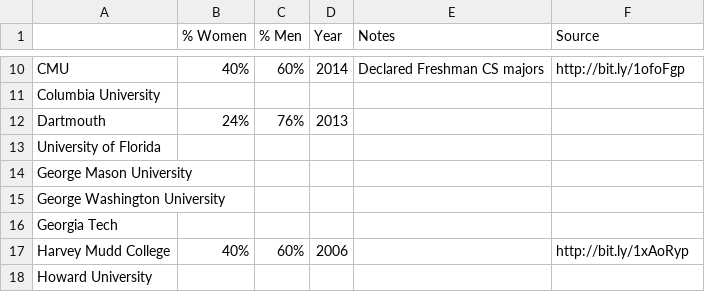
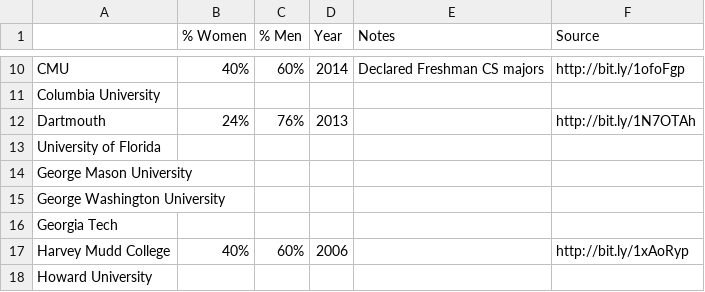
Before and after one commit to czchapma/college-diversity-data, a CSV file: gender.csv, drawn as a sheet; only a part is shown, gaps mark what is left out.

Commit message:
Fix number of columns

```diff
--- a/gender.csv
+++ b/gender.csv
@@ -11,3 +11,3 @@ CMU,40%,60%,2014,Declared Freshman CS majors,http://bit.ly/1ofoFgp
 Columbia University,,,,,
-Dartmouth,24%,76%,2013
+Dartmouth,24%,76%,2013,,http://bit.ly/1N7OTAh
 University of Florida,,,,,
```
